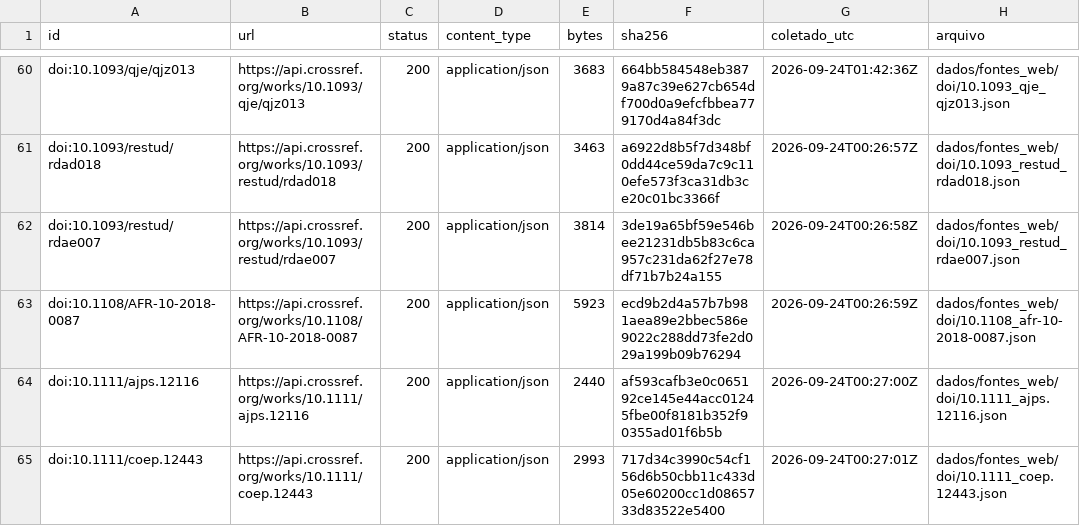
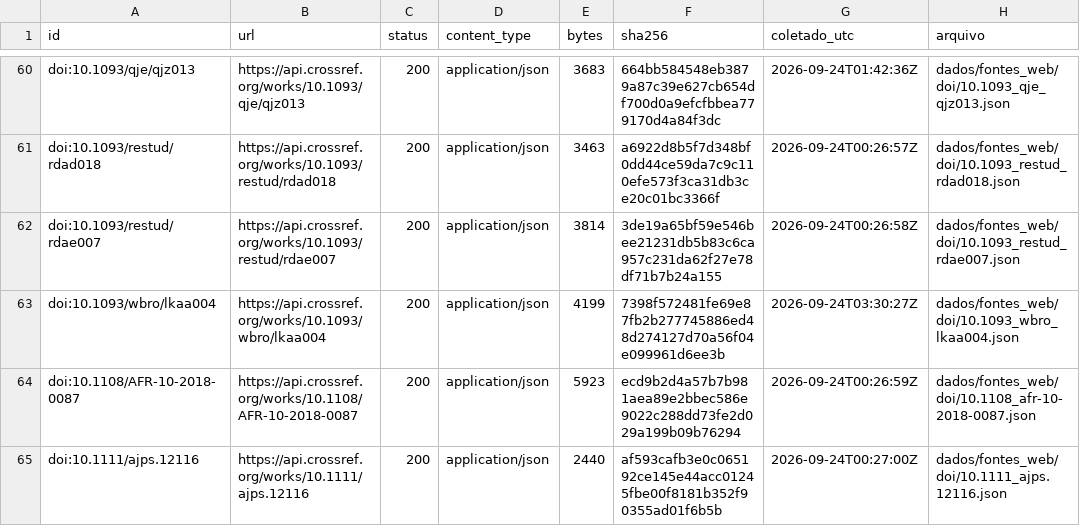
Before and after one commit to fcarva/aval-pol, a CSV file: dados/fontes_web/manifesto.csv, drawn as a sheet; only a part is shown, gaps mark what is left out; the shorter side is filled out with more unchanged rows; the diff covers the shown part only.

```diff
--- a/dados/fontes_web/manifesto.csv
+++ b/dados/fontes_web/manifesto.csv
@@ -62,2 +62,3 @@ doi:10.1093/restud/rdad018,https://api.crossref.org/works/10.1093/restud/rdad018
 doi:10.1093/restud/rdae007,https://api.crossref.org/works/10.1093/restud/rdae007,200,application/json,3814,3de19a65bf59e546bee21231db5b83c6ca957c231da62f27e78df71b7b24a155,2026-09-24T00:26:58Z,dados/fontes_web/doi/10.1093_restud_rdae007.json
+doi:10.1093/wbro/lkaa004,https://api.crossref.org/works/10.1093/wbro/lkaa004,200,application/json,4199,7398f572481fe69e87fb2b277745886ed48d274127d70a56f04e099961d6ee3b,2026-09-24T03:30:27Z,dados/fontes_web/doi/10.1093_wbro_lkaa004.json
 doi:10.1108/AFR-10-2018-0087,https://api.crossref.org/works/10.1108/AFR-10-2018-0087,200,application/json,5923,ecd9b2d4a57b7b981aea89e2bbec586e9022c288dd73fe2d029a199b09b76294,2026-09-24T00:26:59Z,dados/fontes_web/doi/10.1108_afr-10-2018-0087.json
```
Also changed, not shown: 6 edited cells elsewhere in this file, dados/fontes_web/doi_resumo.csv, 4 other files.
